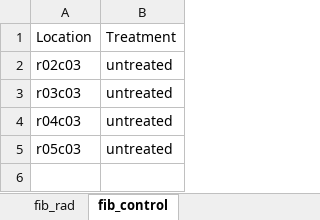
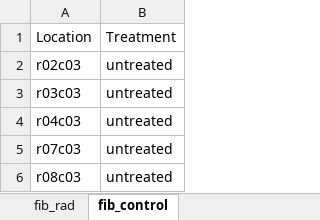
Before and after one commit to abestroka/JUMP_vision_model, an Excel workbook: rad_pipeline/week_three_fib_layout2.xlsx, sheet fib_control, drawn as a sheet; values as stored, in another font and other column widths than the file's, no borders; charts and pictures not drawn; the diff names each change by its address in the sheet, - before the commit and + after, or states it on an @@ line.

Commit message:
Update week_three_fib_layout2.xlsx

```diff
--- a/rad_pipeline/week_three_fib_layout2.xlsx (sheet fib_control)
+++ b/rad_pipeline/week_three_fib_layout2.xlsx (sheet fib_control)
-A5: r05c03
+A5: r07c03
+row 6: r08c03 | untreated
```
